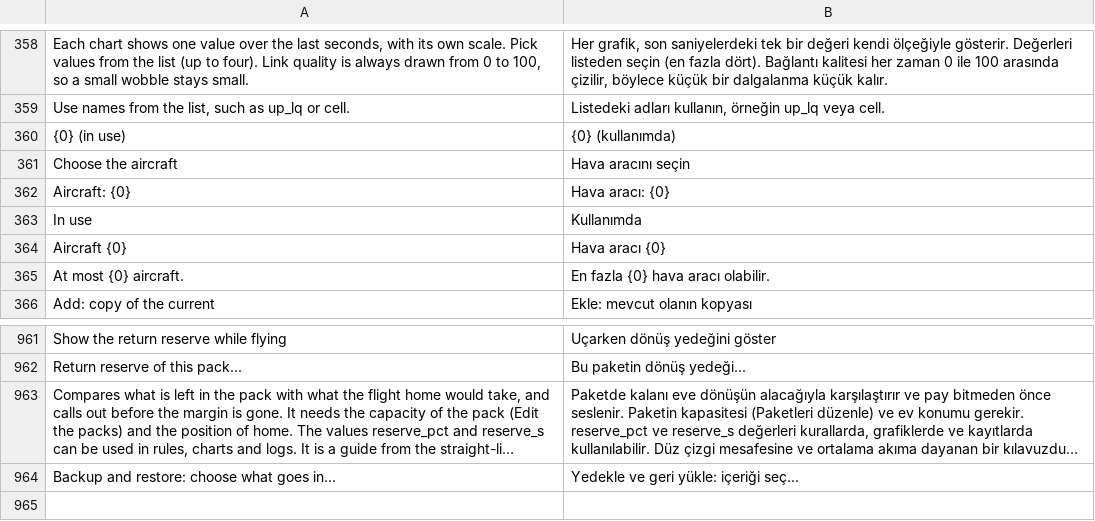
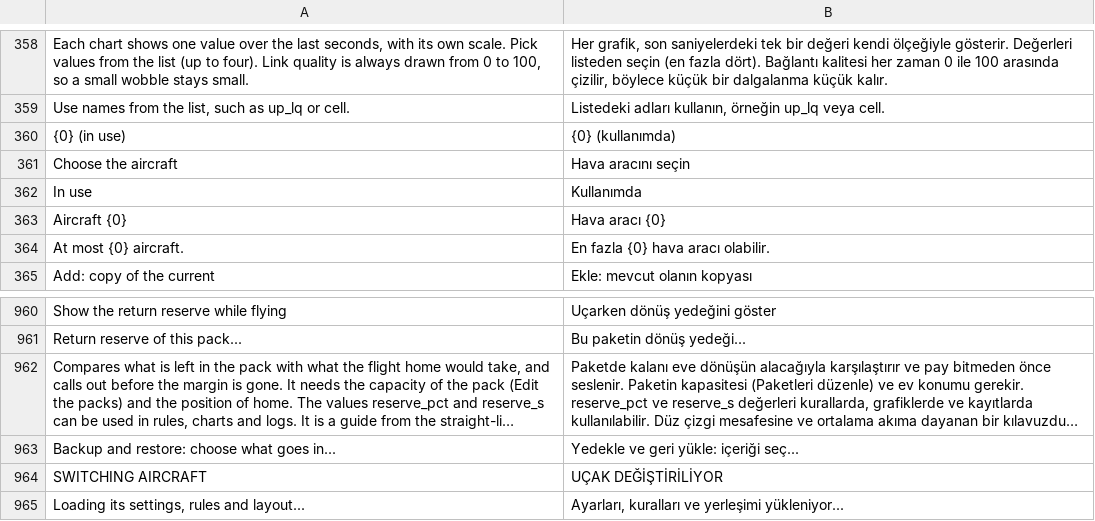
Before and after one commit to eminesrefakbay/RM-AX12-Video-Monitor-And-Announcer-APK, a TSV file: app/src/main/assets/i18n/tr.tsv, drawn as a sheet; only a part is shown, gaps mark what is left out; long unchanged cells end in …; removed rows and columns are numbered as before the commit, all else as after; the diff names each change by its address in the sheet, - before the commit and + after, or states it on an @@ line.

```diff
--- a/app/src/main/assets/i18n/tr.tsv
+++ b/app/src/main/assets/i18n/tr.tsv
-row 362: Aircraft: {0} | Hava aracı: {0}
+row 964: SWITCHING AIRCRAFT | UÇAK DEĞİŞTİRİLİYOR
+row 965: Loading its settings, rules and layout... | Ayarları, kuralları ve yerleşimi yükleniyor...
```
Also changed, not shown: app/src/main/assets/i18n/de.tsv, app/src/main/assets/i18n/zh.tsv, 6 other files.
